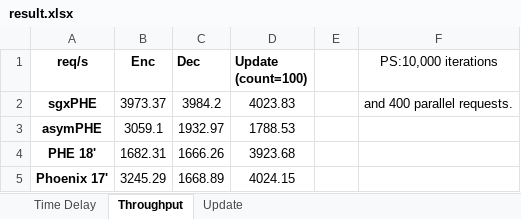
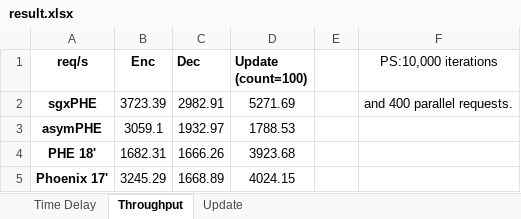
Before and after one commit to tenkinoko/PHE, an Excel workbook: benchmark/result.xlsx, sheet Throughput, drawn as a sheet; values as stored, in another font and other column widths than the file's, no borders; the diff names each change by its address in the sheet, - before the commit and + after, or states it on an @@ line.

```diff
--- a/benchmark/result.xlsx (sheet Throughput)
+++ b/benchmark/result.xlsx (sheet Throughput)
-B2 (Enc): 3973.37
+B2 (Enc): 3723.39
-C2 (Dec): 3984.2
+C2 (Dec): 2982.91
-D2 (Update (count=100)): 4023.83
+D2 (Update (count=100)): 5271.69
```
Also changed, not shown: sheet Update, sheet Time Delay, 12 other files.
